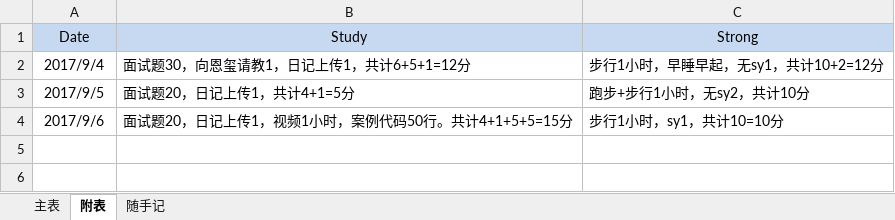
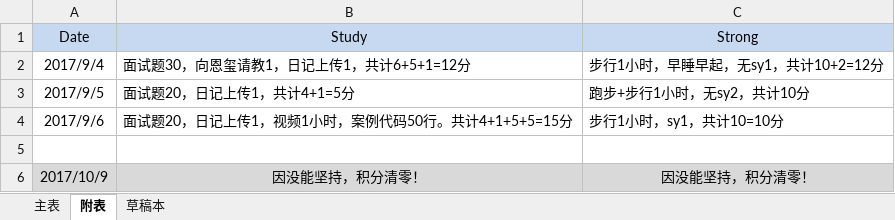
Before and after one commit to RiverKing0911/diary, an Excel workbook: plan/Integral.xlsx, sheet 附表, drawn as a sheet; values as stored, in another font and other column widths than the file's, no borders; the diff names each change by its address in the sheet, - before the commit and + after, or states it on an @@ line.

```diff
--- a/plan/Integral.xlsx (sheet 附表)
+++ b/plan/Integral.xlsx (sheet 附表)
-sheet tab: 随手记
+sheet tab: 草稿本
+row 5: (empty)
+row 6: 2017/10/9 | 因没能坚持，积分清零！ | 因没能坚持，积分清零！
```
Also changed, not shown: sheet 主表, 1 other file.
